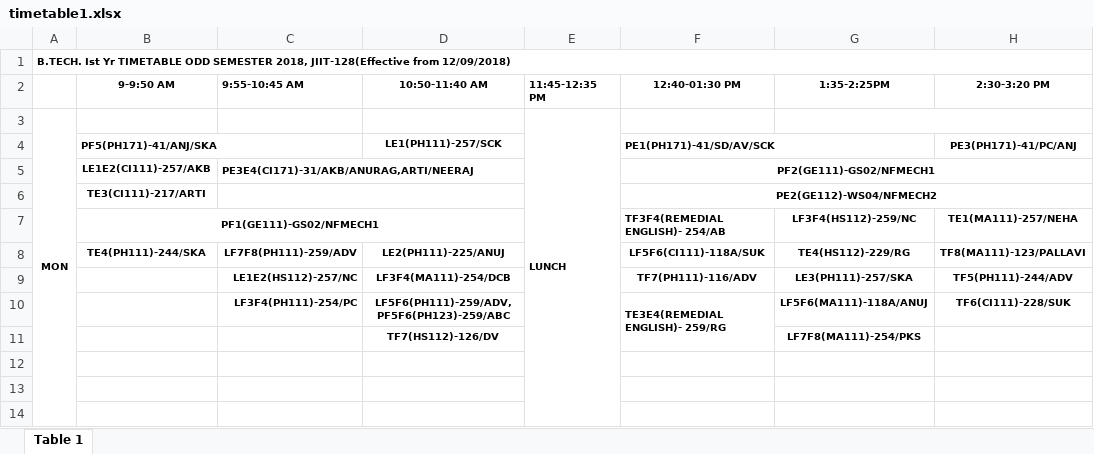
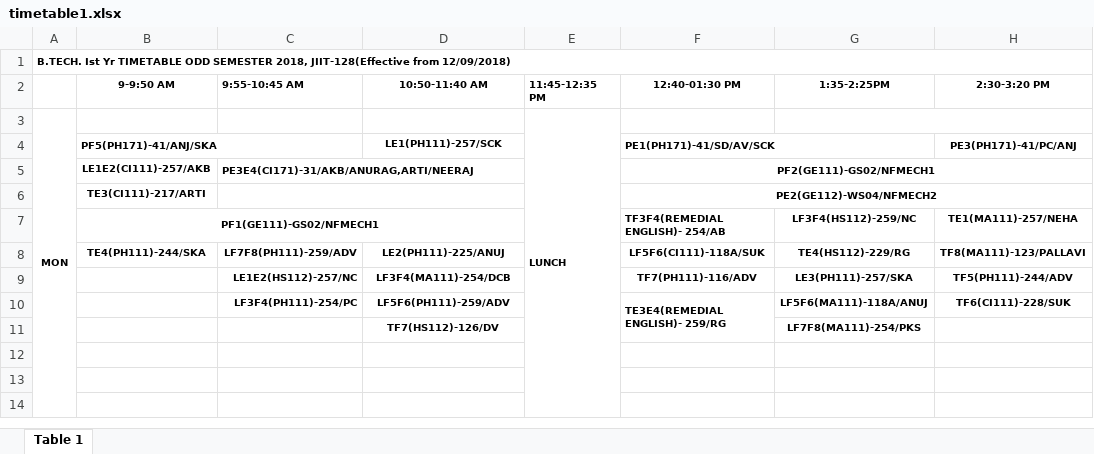
Before and after one commit to kaybhutani/jiit-timetable, an Excel workbook: timetable1.xlsx, sheet Table 1, drawn as a sheet; only a part is shown; values as stored, in another font and other column widths than the file's, no borders; the diff names each change by its address in the sheet, - before the commit and + after, or states it on an @@ line.

```diff
--- a/timetable1.xlsx (sheet Table 1)
+++ b/timetable1.xlsx (sheet Table 1)
-D10 (10:50-11:40 AM): LF5F6(PH111)-259/ADV, PF5F6(PH123)-259/ABC
+D10 (10:50-11:40 AM): LF5F6(PH111)-259/ADV
```
Also changed, not shown: timetable3.xlsx, 3 other files.
